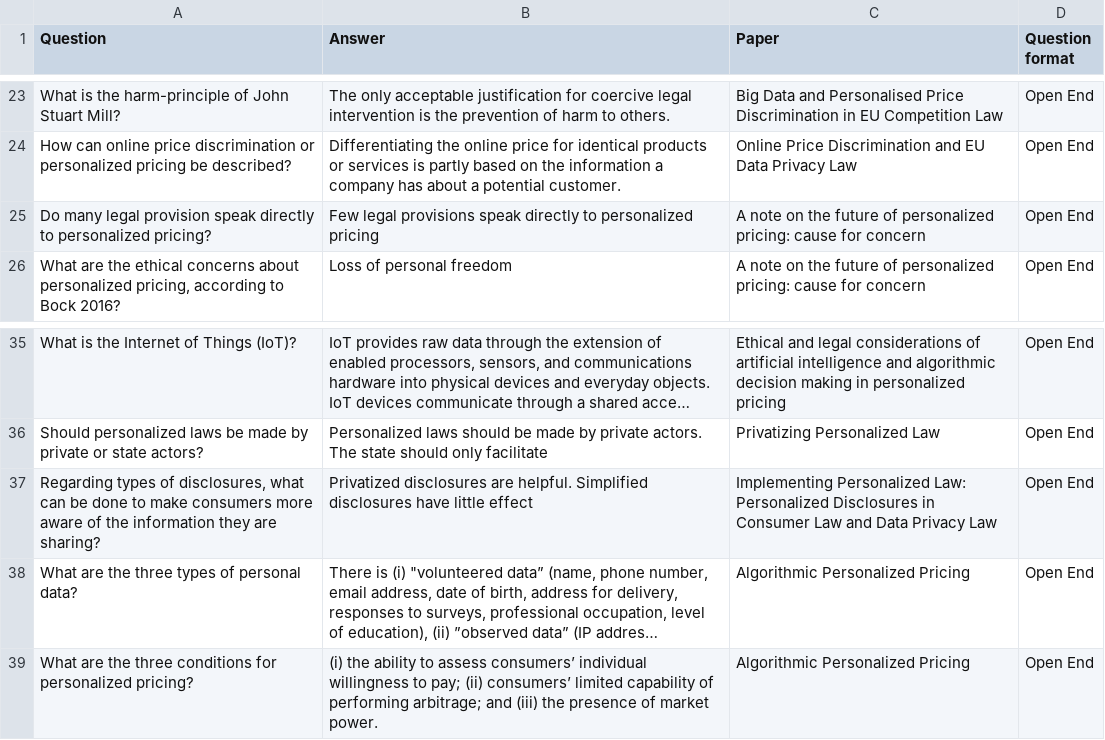
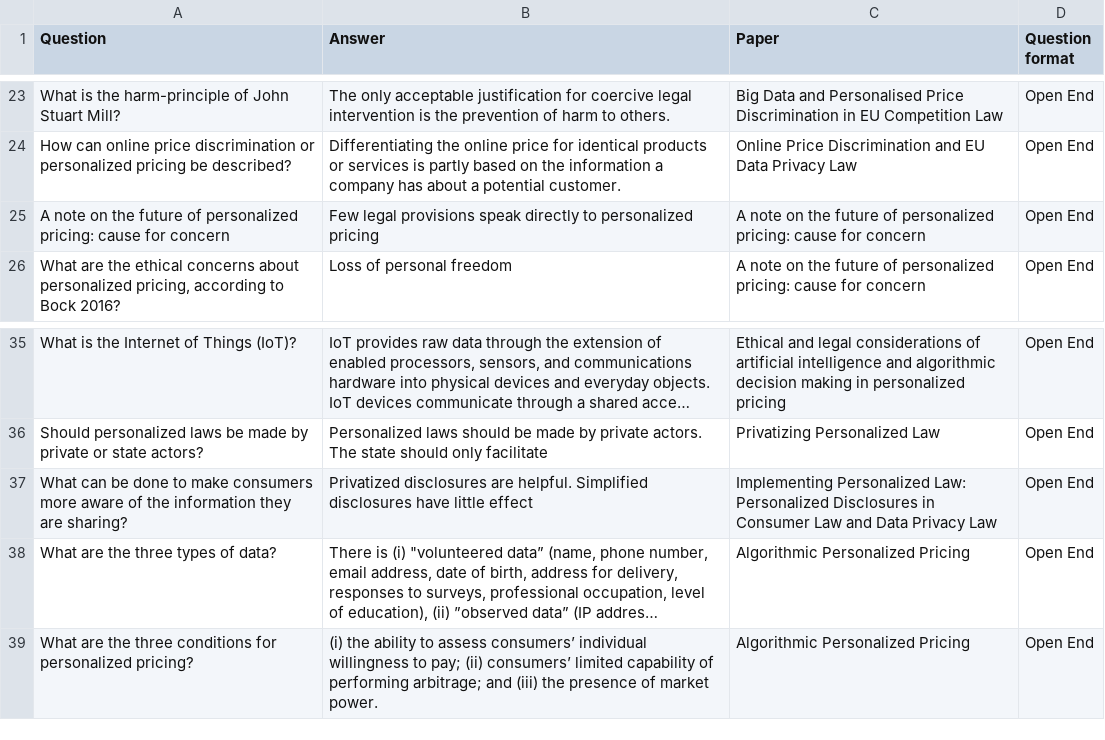
Before and after one commit to Dimedici1/law_fieldlab, a CSV file: testing/Master_Thesis_Questions.csv, drawn as a sheet; only a part is shown, gaps mark what is left out; long unchanged cells end in …; the diff names each change by its address in the sheet, - before the commit and + after, or states it on an @@ line.

Commit message:
save_csv_files

```diff
--- a/testing/Master_Thesis_Questions.csv
+++ b/testing/Master_Thesis_Questions.csv
-A25 (Question): Do many legal provision speak directly to personalized pricing?
+A25 (Question): A note on the future of personalized pricing: cause for concern
-A37 (Question): Regarding types of disclosures, what can be…
+A37 (Question): What can be…
-A38 (Question): What are the three types of personal data?
+A38 (Question): What are the three types of data?
```
